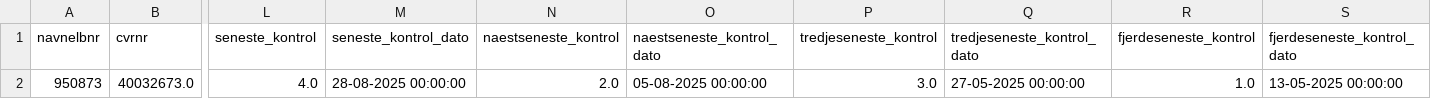
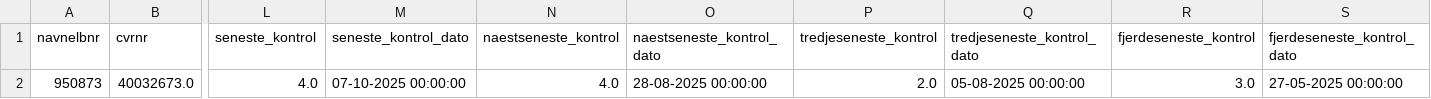
Before and after one commit to MartinDreyer/smiley-scraper, a CSV file: csv/new.csv, drawn as a sheet; only a part is shown, gaps mark what is left out; the diff names each change by its address in the sheet, - before the commit and + after, or states it on an @@ line.

```diff
--- a/csv/new.csv
+++ b/csv/new.csv
-M2 (seneste_kontrol_dato): 28-08-2025 00:00:00
+M2 (seneste_kontrol_dato): 07-10-2025 00:00:00
-N2 (naestseneste_kontrol): 2.0
+N2 (naestseneste_kontrol): 4.0
-O2 (naestseneste_kontrol_dato): 05-08-2025 00:00:00
+O2 (naestseneste_kontrol_dato): 28-08-2025 00:00:00
-P2 (tredjeseneste_kontrol): 3.0
+P2 (tredjeseneste_kontrol): 2.0
-Q2 (tredjeseneste_kontrol_dato): 27-05-2025 00:00:00
+Q2 (tredjeseneste_kontrol_dato): 05-08-2025 00:00:00
-R2 (fjerdeseneste_kontrol): 1.0
+R2 (fjerdeseneste_kontrol): 3.0
-S2 (fjerdeseneste_kontrol_dato): 13-05-2025 00:00:00
+S2 (fjerdeseneste_kontrol_dato): 27-05-2025 00:00:00
```
Also changed, not shown: csv/smiley.csv.
